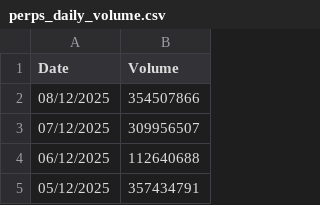
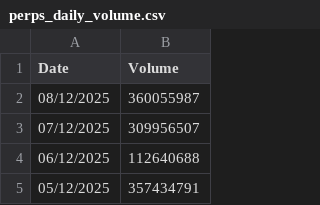
Before and after one commit to srijani-raccoons/jup-perps-volumes, a CSV file: perps_daily_volume.csv, drawn as a sheet; only a part is shown.

```diff
--- a/perps_daily_volume.csv
+++ b/perps_daily_volume.csv
@@ -1,3 +1,3 @@
 Date,Volume
-08/12/2025,354507866
+08/12/2025,360055987
 07/12/2025,309956507
```
Also changed, not shown: 1 other file.
